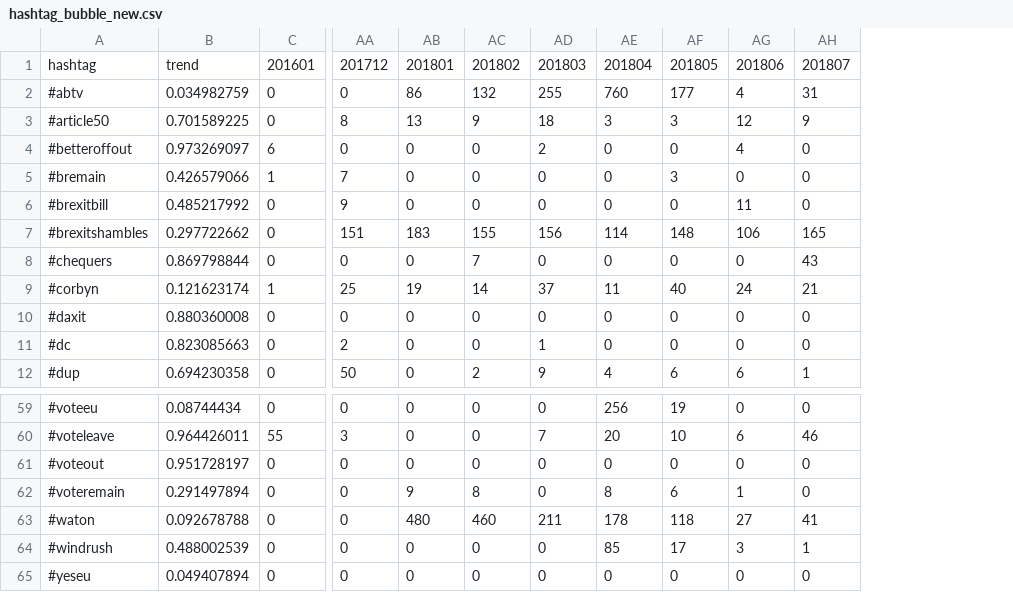
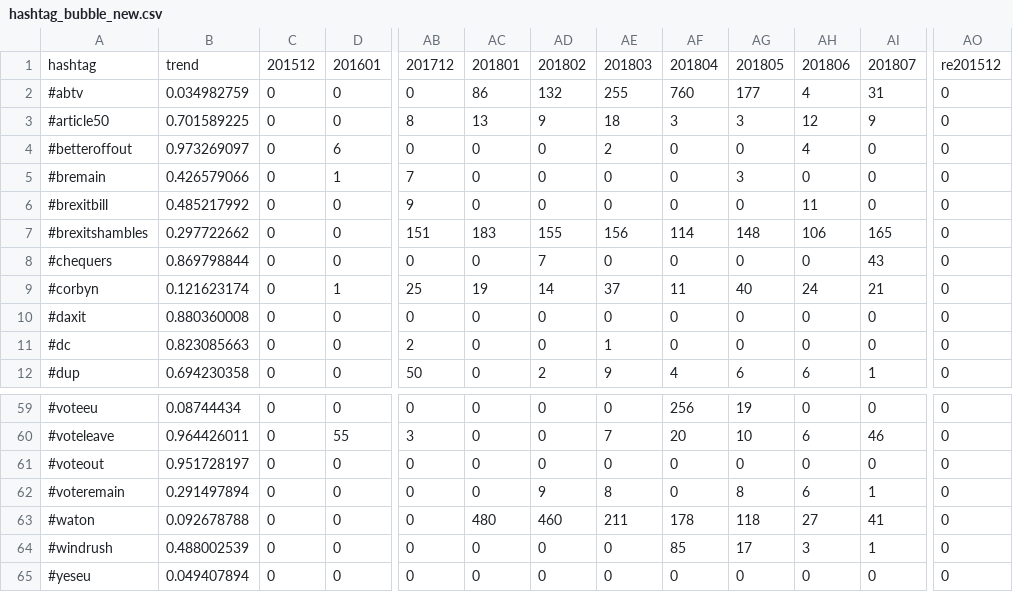
Before and after one commit to BrexitProject/visualization, a CSV file: views/public/data/hashtag_bubble_new.csv, drawn as a sheet; only a part is shown, gaps mark what is left out; addresses are those after the commit; the diff names each change by its address in the sheet, - before the commit and + after, or states it on an @@ line.

Commit message:
update data for bubble chart

```diff
--- a/views/public/data/hashtag_bubble_new.csv
+++ b/views/public/data/hashtag_bubble_new.csv
+column C, rows 1-12: 201512 | 0 | 0 | 0 | 0 | 0 | 0 | 0 | 0 | 0 | 0 | 0; rows 59-65: all 0
+column AO, rows 1-12: re201512 | 0 | 0 | 0 | 0 | 0 | 0 | 0 | 0 | 0 | 0 | 0; rows 59-65: all 0
-AC62: 9
+AC62: 0
-AD62: 8
+AD62: 9
-AE62: 0
+AE62: 8
-AF62: 8
+AF62: 0
-AG62: 6
+AG62: 8
-AH62: 1
+AH62: 6
-AI62: 0
+AI62: 1
```
